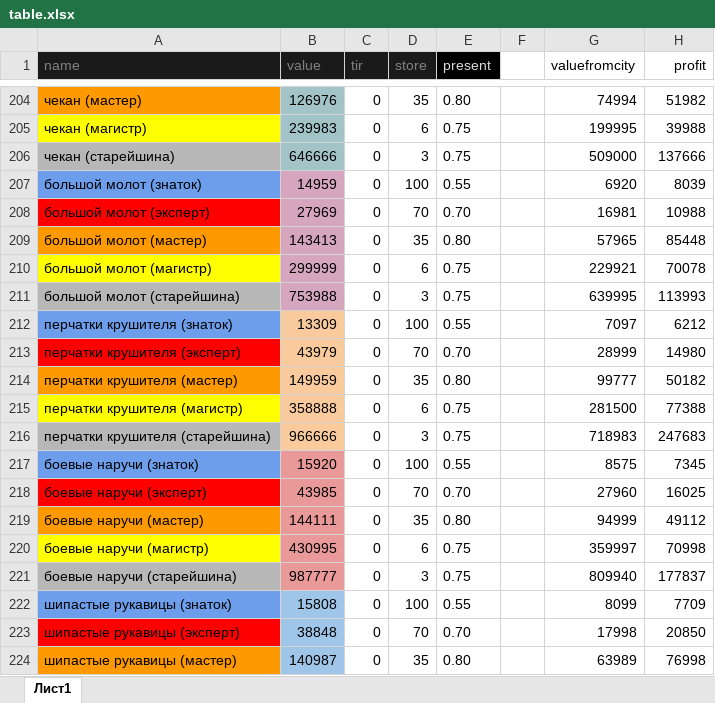
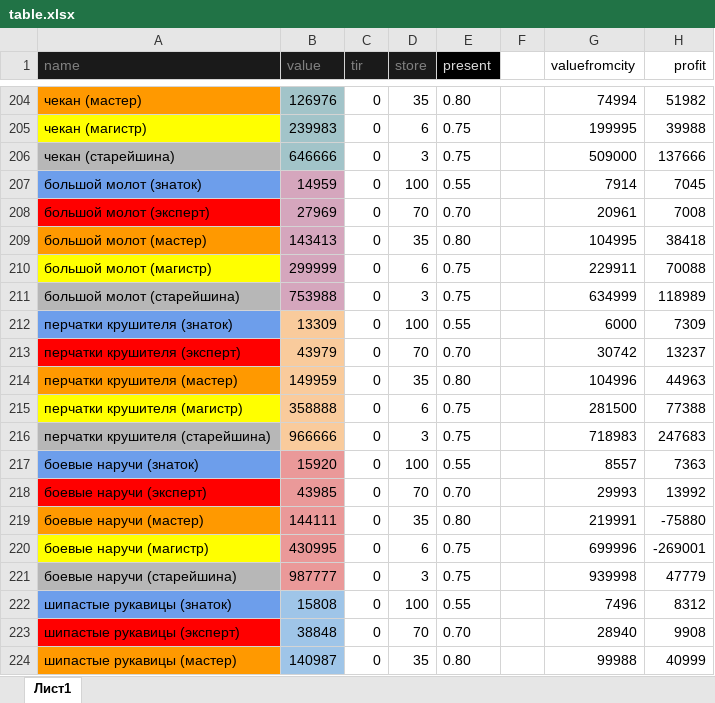
Before and after one commit to govnoboss/albion_market_main, an Excel workbook: table.xlsx, sheet Лист1, drawn as a sheet; only a part is shown, gaps mark what is left out; values as stored, in another font and other column widths than the file's, no borders; the diff covers the shown part only; the diff names each change by its address in the sheet, - before the commit and + after, or states it on an @@ line.

```diff
--- a/table.xlsx (sheet Лист1)
+++ b/table.xlsx (sheet Лист1)
-G207 (valuefromcity): 6920
+G207 (valuefromcity): 7914
-H207 (profit): 8039
+H207 (profit): 7045
-G208 (valuefromcity): 16981
+G208 (valuefromcity): 20961
-H208 (profit): 10988
+H208 (profit): 7008
-G209 (valuefromcity): 57965
+G209 (valuefromcity): 104995
-H209 (profit): 85448
+H209 (profit): 38418
-G210 (valuefromcity): 229921
+G210 (valuefromcity): 229911
-H210 (profit): 70078
+H210 (profit): 70088
-G211 (valuefromcity): 639995
+G211 (valuefromcity): 634999
-H211 (profit): 113993
+H211 (profit): 118989
-G212 (valuefromcity): 7097
+G212 (valuefromcity): 6000
-H212 (profit): 6212
+H212 (profit): 7309
-G213 (valuefromcity): 28999
+G213 (valuefromcity): 30742
-H213 (profit): 14980
+H213 (profit): 13237
-G214 (valuefromcity): 99777
+G214 (valuefromcity): 104996
-H214 (profit): 50182
+H214 (profit): 44963
-G217 (valuefromcity): 8575
+G217 (valuefromcity): 8557
-H217 (profit): 7345
+H217 (profit): 7363
-G218 (valuefromcity): 27960
+G218 (valuefromcity): 29993
-H218 (profit): 16025
+H218 (profit): 13992
-G219 (valuefromcity): 94999
+G219 (valuefromcity): 219991
-H219 (profit): 49112
+H219 (profit): -75880
-G220 (valuefromcity): 359997
+G220 (valuefromcity): 699996
-H220 (profit): 70998
+H220 (profit): -269001
-G221 (valuefromcity): 809940
+G221 (valuefromcity): 939998
-H221 (profit): 177837
+H221 (profit): 47779
-G222 (valuefromcity): 8099
+G222 (valuefromcity): 7496
-H222 (profit): 7709
+H222 (profit): 8312
-G223 (valuefromcity): 17998
+G223 (valuefromcity): 28940
-H223 (profit): 20850
+H223 (profit): 9908
-G224 (valuefromcity): 63989
+G224 (valuefromcity): 99988
-H224 (profit): 76998
+H224 (profit): 40999
```
Also changed, not shown: 786 edited cells elsewhere in this sheet, 14 other files.
